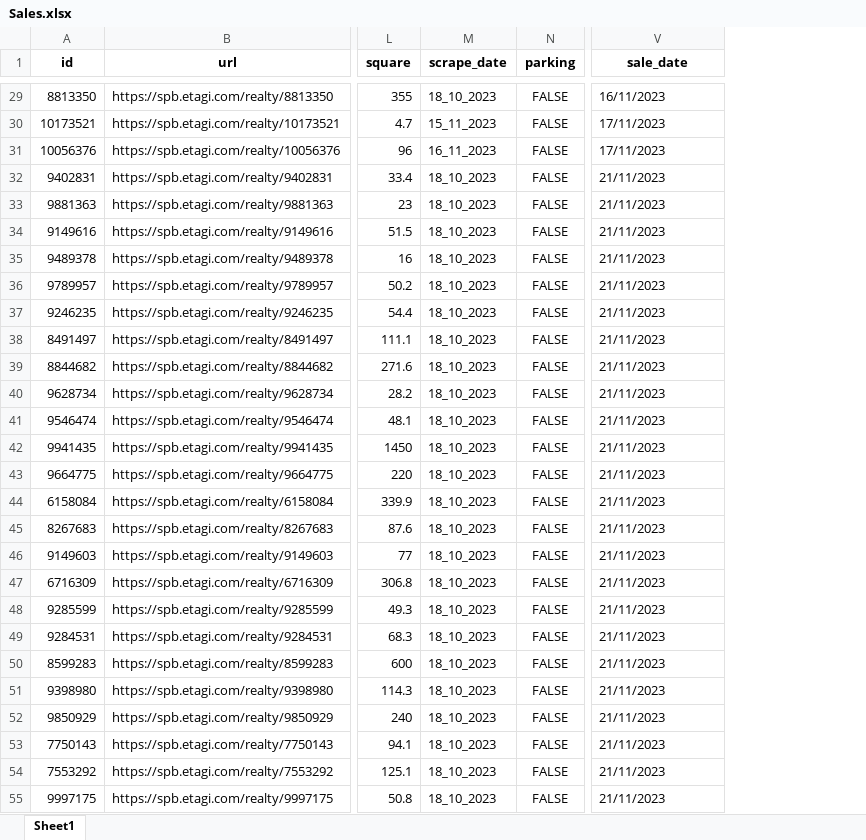
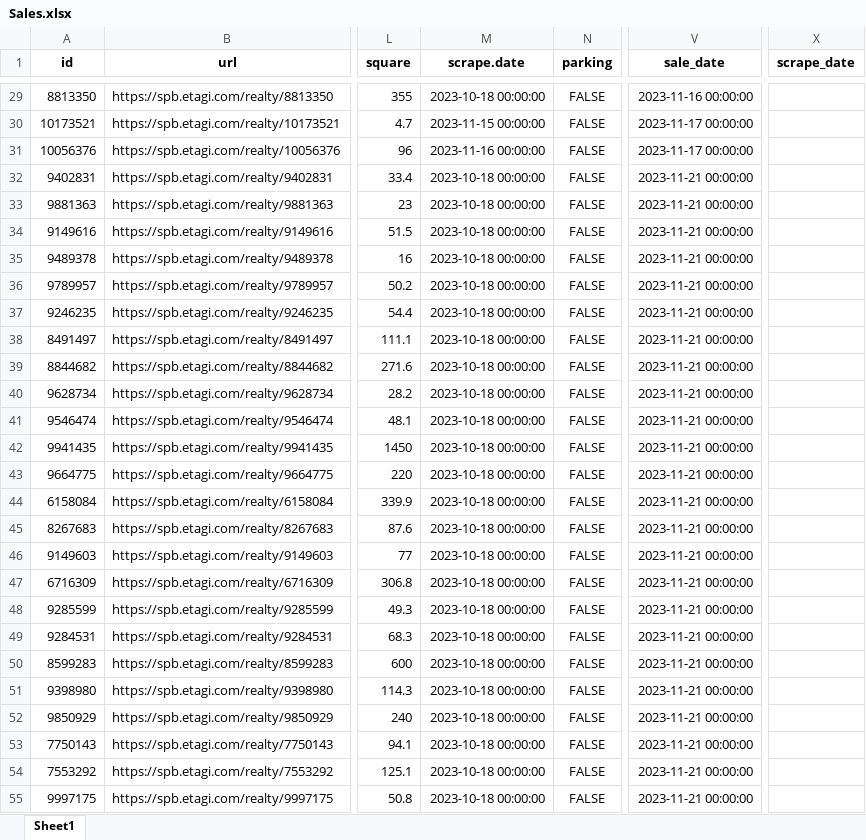
Before and after one commit to nemaziz/ProDevelopment, an Excel workbook: commerce_estate/Etagi/data/Sales.xlsx, sheet Sheet1, drawn as a sheet; only a part is shown, gaps mark what is left out; values as stored, in another font and other column widths than the file's, no borders; removed rows and columns are numbered as before the commit, all else as after; the diff covers the shown part only; the diff names each change by its address in the sheet, - before the commit and + after, or states it on an @@ line.

```diff
--- a/commerce_estate/Etagi/data/Sales.xlsx (sheet Sheet1)
+++ b/commerce_estate/Etagi/data/Sales.xlsx (sheet Sheet1)
-column M (scrape_date), rows 29-55: 18_10_2023 | 15_11_2023 | 16_11_2023 | 18_10_2023 | 18_10_2023 | 18_10_2023 | 18_10_2023 | 18_10_2023 | 18_10_2023 | 18_10_2023 | 18_10_2023 | 18_10_2023 | 18_10_2023 | 18_10_2023 | 18_10_2023 | 18_10_2023 | 18_10_2023 | 18_10_2023 | 18_10_2023 | 18_10_2023 | 18_10_2023 | 18_10_2023 | 18_10_2023 | 18_10_2023 | 18_10_2023 | 18_10_2023 | 18_10_2023
+column M (scrape.date), rows 29-55: 2023-10-18 00:00:00 | 2023-11-15 00:00:00 | 2023-11-16 00:00:00 | 2023-10-18 00:00:00 | 2023-10-18 00:00:00 | 2023-10-18 00:00:00 | 2023-10-18 00:00:00 | 2023-10-18 00:00:00 | 2023-10-18 00:00:00 | 2023-10-18 00:00:00 | 2023-10-18 00:00:00 | 2023-10-18 00:00:00 | 2023-10-18 00:00:00 | 2023-10-18 00:00:00 | 2023-10-18 00:00:00 | 2023-10-18 00:00:00 | 2023-10-18 00:00:00 | 2023-10-18 00:00:00 | 2023-10-18 00:00:00 | 2023-10-18 00:00:00 | 2023-10-18 00:00:00 | 2023-10-18 00:00:00 | 2023-10-18 00:00:00 | 2023-10-18 00:00:00 | 2023-10-18 00:00:00 | 2023-10-18 00:00:00 | 2023-10-18 00:00:00
+column X (scrape_date), empty
-V29 (sale_date): 16/11/2023
+V29 (sale_date): 2023-11-16 00:00:00
-V30:V31 (sale_date): 17/11/2023
+V30:V31 (sale_date): 2023-11-17 00:00:00
-V32:V55 (sale_date): 21/11/2023
+V32:V55 (sale_date): 2023-11-21 00:00:00
```
Also changed, not shown: 34 added rows and 278 edited cells elsewhere in this sheet, commerce_estate/Etagi/data/Supply.xlsx, 16 other files.
